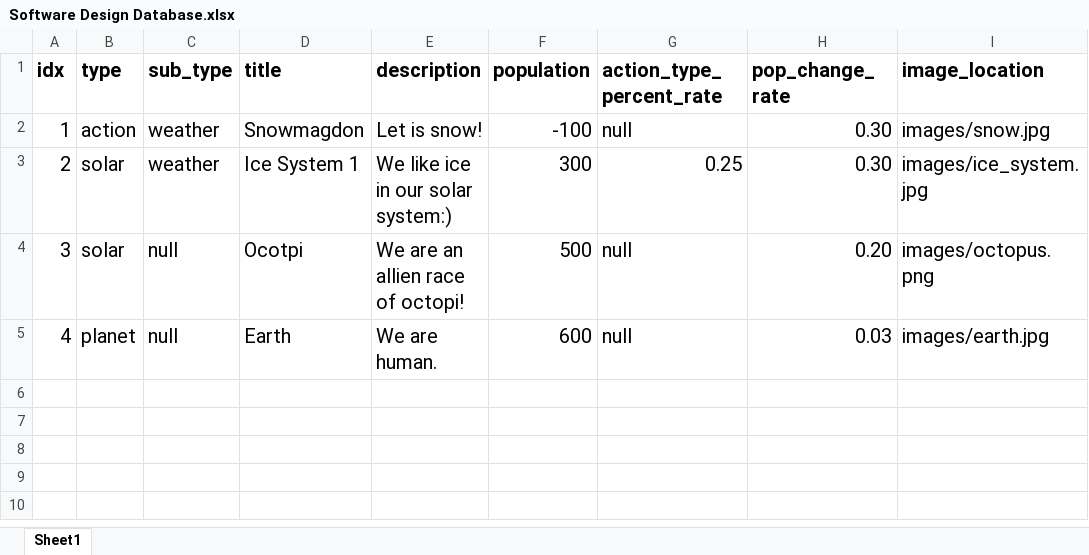
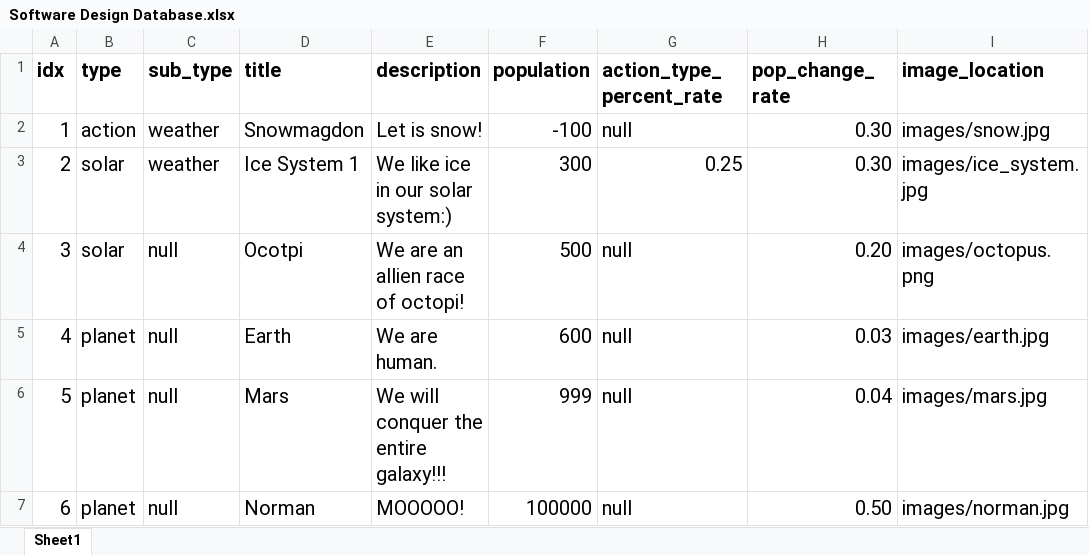
Before and after one commit to 19tpersons/conquer, an Excel workbook: Software Engineering/Software Design Database.xlsx, sheet Sheet1, drawn as a sheet; values as stored, in another font and other column widths than the file's, no borders; the diff names each change by its address in the sheet, - before the commit and + after, or states it on an @@ line.

Commit message:
Continued work on the card drawing system
I got the most of the planet and solar system card drawing working.

```diff
--- a/Software Engineering/Software Design Database.xlsx (sheet Sheet1)
+++ b/Software Engineering/Software Design Database.xlsx (sheet Sheet1)
+row 6: 5 | planet | null | Mars | We will conquer the entire galaxy!!! | 999 | null | 0.04 | images/mars.jpg
+row 7: 6 | planet | null | Norman | MOOOOO! | 100000 | null | 0.50 | images/norman.jpg
```
Also changed, not shown: 8 other files.
